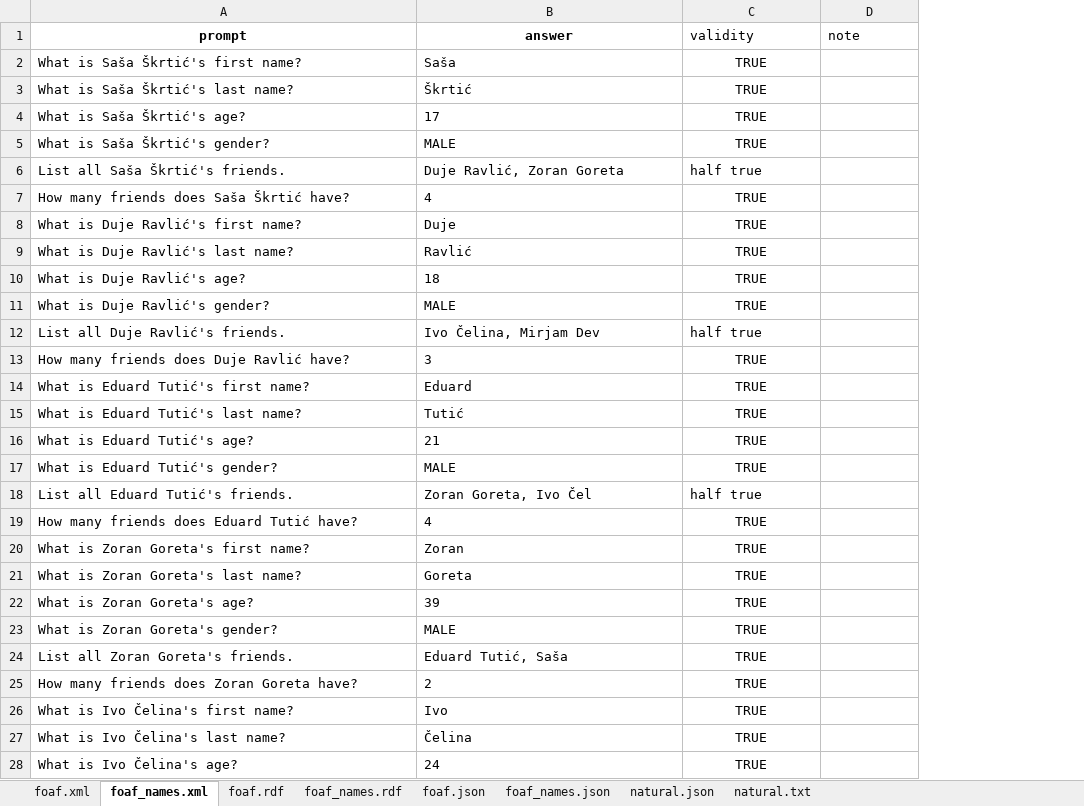
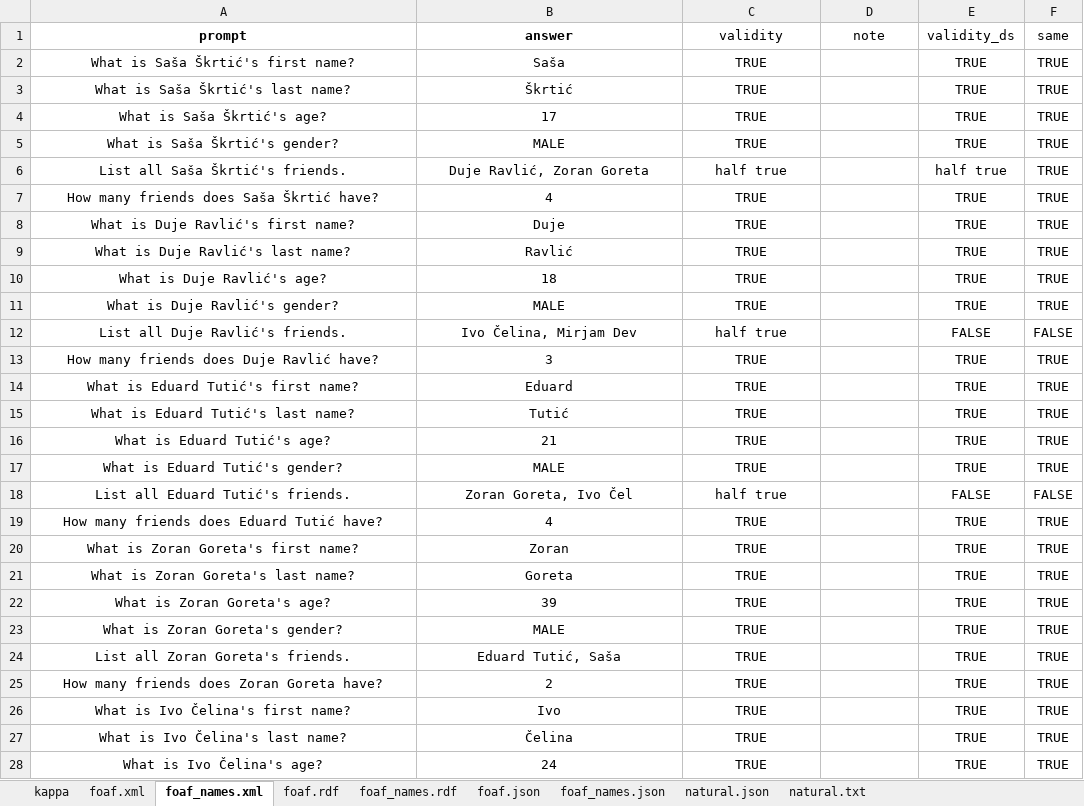
Before and after one commit to SvenLeoKupres/custom_foaf_dataset, an Excel workbook: experiment21/test2.xlsx, sheet foaf_names.xml, drawn as a sheet; only a part is shown; values as stored, in another font and other column widths than the file's, no borders; the diff covers the shown part only; the diff names each change by its address in the sheet, - before the commit and + after, or states it on an @@ line.

```diff
--- a/experiment21/test2.xlsx (sheet foaf_names.xml)
+++ b/experiment21/test2.xlsx (sheet foaf_names.xml)
+sheet tab: kappa
+column E (validity_ds), rows 2-28: TRUE | TRUE | TRUE | TRUE | half true | TRUE | TRUE | TRUE | TRUE | TRUE | FALSE | TRUE | TRUE | TRUE | TRUE | TRUE | FALSE | TRUE | TRUE | TRUE | TRUE | TRUE | TRUE | TRUE | TRUE | TRUE | TRUE
+column F (same), rows 2-28: TRUE | TRUE | TRUE | TRUE | TRUE | TRUE | TRUE | TRUE | TRUE | TRUE | FALSE | TRUE | TRUE | TRUE | TRUE | TRUE | FALSE | TRUE | TRUE | TRUE | TRUE | TRUE | TRUE | TRUE | TRUE | TRUE | TRUE
-C1:D1 alignment: left
+C1:D1 alignment: center
-A2:B5 alignment: left
+A2:B5 alignment: center
-A6:C6 alignment: left
+A6:C6 alignment: center
-A7:B11 alignment: left
+A7:B11 alignment: center
-A12:C12 alignment: left
+A12:C12 alignment: center
-A13:B17 alignment: left
+A13:B17 alignment: center
-A18:C18 alignment: left
+A18:C18 alignment: center
-A19:B28 alignment: left
+A19:B28 alignment: center
```
Also changed, not shown: cell formats elsewhere in this sheet, sheet foaf.xml, sheet foaf.json, sheet foaf.rdf, sheet foaf_names.json, sheet natural.txt, sheet natural.json, 1 more sheet, formulas that keep their value, experiment11/test1.xlsx, experiment21/test1.xlsx, 40 other files.
